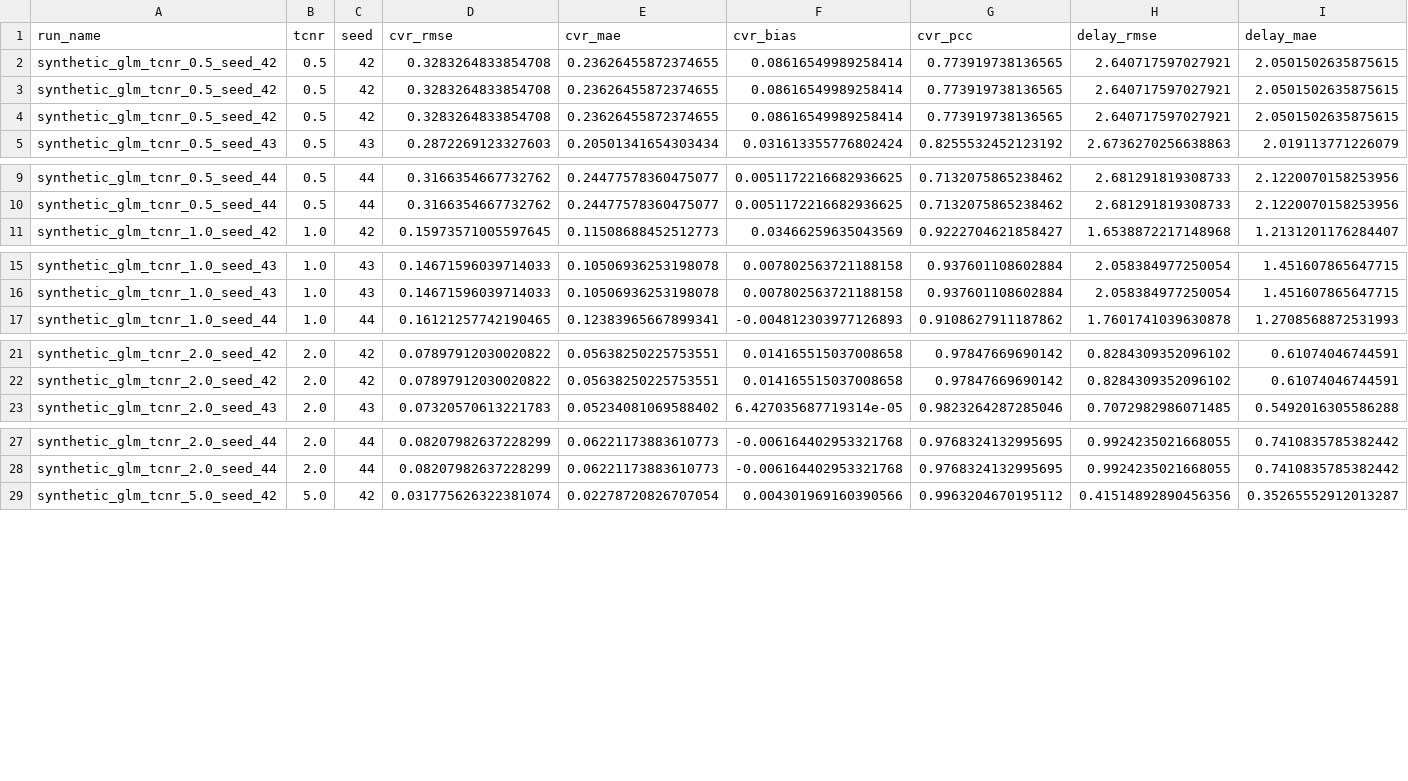
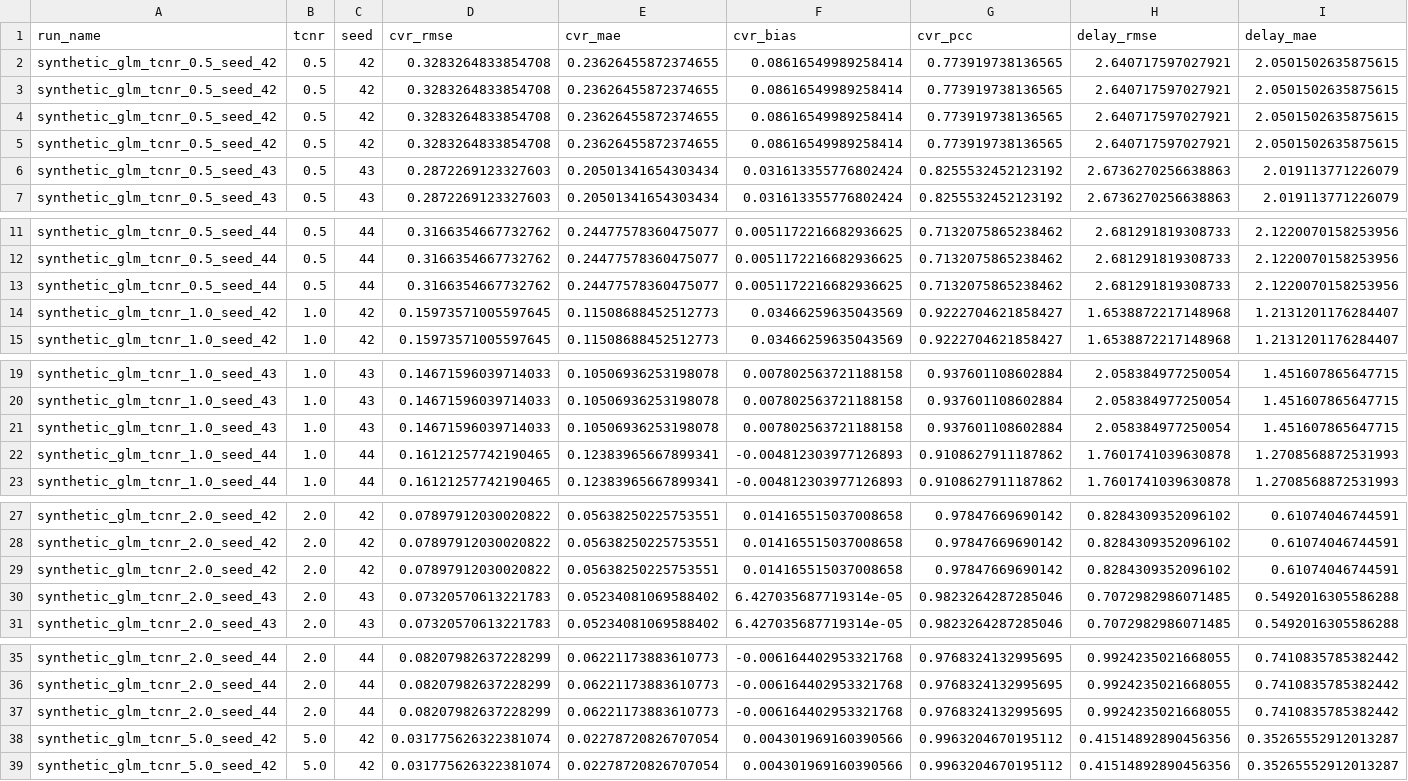
Before and after one commit to djdayz/neurocvr-ai-platform, a CSV file: reports/mlflow_sweep/sweep_runs.csv, drawn as a sheet; only a part is shown, gaps mark what is left out; rows hold the shown columns only; the diff covers the shown part only; the diff names each change by its address in the sheet, - before the commit and + after, or states it on an @@ line.

Commit message:
reports with results are updated.

```diff
--- a/reports/mlflow_sweep/sweep_runs.csv
+++ b/reports/mlflow_sweep/sweep_runs.csv
+row 5: synthetic_glm_tcnr_0.5_seed_42 | 0.5 | 42 | 0.3283264833854708 | 0.23626455872374655 | 0.08616549989258414 | 0.773919738136565 | 2.640717597027921 | 2.0501502635875615
+row 6: synthetic_glm_tcnr_0.5_seed_43 | 0.5 | 43 | 0.2872269123327603 | 0.20501341654303434 | 0.031613355776802424 | 0.8255532452123192 | 2.6736270256638863 | 2.019113771226079
+row 13: synthetic_glm_tcnr_0.5_seed_44 | 0.5 | 44 | 0.3166354667732762 | 0.24477578360475077 | 0.0051172216682936625 | 0.7132075865238462 | 2.681291819308733 | 2.1220070158253956
+row 14: synthetic_glm_tcnr_1.0_seed_42 | 1.0 | 42 | 0.15973571005597645 | 0.11508688452512773 | 0.03466259635043569 | 0.9222704621858427 | 1.6538872217148968 | 1.2131201176284407
+row 21: synthetic_glm_tcnr_1.0_seed_43 | 1.0 | 43 | 0.14671596039714033 | 0.10506936253198078 | 0.007802563721188158 | 0.937601108602884 | 2.058384977250054 | 1.451607865647715
+row 22: synthetic_glm_tcnr_1.0_seed_44 | 1.0 | 44 | 0.16121257742190465 | 0.12383965667899341 | -0.004812303977126893 | 0.9108627911187862 | 1.7601741039630878 | 1.2708568872531993
+row 29: synthetic_glm_tcnr_2.0_seed_42 | 2.0 | 42 | 0.07897912030020822 | 0.05638250225753551 | 0.014165515037008658 | 0.97847669690142 | 0.8284309352096102 | 0.61074046744591
+row 30: synthetic_glm_tcnr_2.0_seed_43 | 2.0 | 43 | 0.07320570613221783 | 0.05234081069588402 | 6.427035687719314e-05 | 0.9823264287285046 | 0.7072982986071485 | 0.5492016305586288
+row 37: synthetic_glm_tcnr_2.0_seed_44 | 2.0 | 44 | 0.08207982637228299 | 0.06221173883610773 | -0.006164402953321768 | 0.9768324132995695 | 0.9924235021668055 | 0.7410835785382442
+row 38: synthetic_glm_tcnr_5.0_seed_42 | 5.0 | 42 | 0.031775626322381074 | 0.02278720826707054 | 0.004301969160390566 | 0.9963204670195112 | 0.41514892890456356 | 0.35265552912013287
```
Also changed, not shown: 2 added rows elsewhere in this file, reports/mlflow_sweep/sweep_summary.csv, 3 other files.
